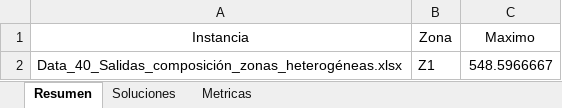
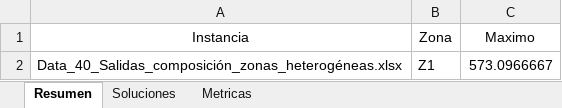
Before and after one commit to dgrisalesp/Heuristics, an Excel workbook: output/simmulated_annealing_output_Data_40_Salidas_composición_zonas_heterogéneas.xlsx, sheet Resumen, drawn as a sheet; values as stored, in another font and other column widths than the file's, no borders; the diff names each change by its address in the sheet, - before the commit and + after, or states it on an @@ line.

```diff
--- a/output/simmulated_annealing_output_Data_40_Salidas_composición_zonas_heterogéneas.xlsx (sheet Resumen)
+++ b/output/simmulated_annealing_output_Data_40_Salidas_composición_zonas_heterogéneas.xlsx (sheet Resumen)
-C2 (Maximo): 548.5966667
+C2 (Maximo): 573.0966667
```
Also changed, not shown: sheet Soluciones, sheet Metricas, output/ils_Data_40_Salidas_composición_zonas_heterogéneas.xlsx, output/output_Data_40_Salidas_composición_zonas_heterogéneas.xlsx, 6 other files.
